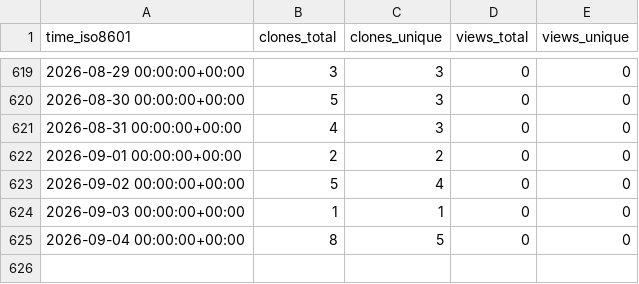
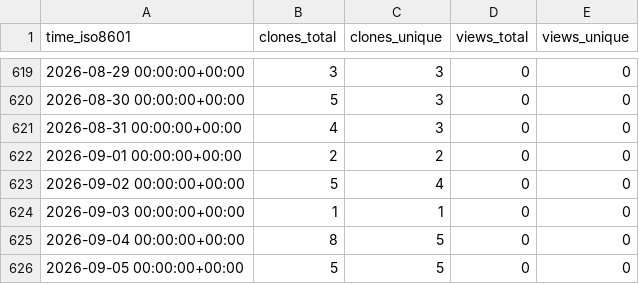
Before and after one commit to cubicleguy/ess_accl_ros1_driver, a CSV file: cubicleguy/ess_accl_ros1_driver/ghrs-data/views_clones_aggregate.csv, drawn as a sheet; only a part is shown, gaps mark what is left out.

```diff
--- a/cubicleguy/ess_accl_ros1_driver/ghrs-data/views_clones_aggregate.csv
+++ b/cubicleguy/ess_accl_ros1_driver/ghrs-data/views_clones_aggregate.csv
@@ -625 +625,2 @@ time_iso8601,clones_total,clones_unique,views_total,views_unique
 2026-09-04 00:00:00+00:00,8,5,0,0
+2026-09-05 00:00:00+00:00,5,5,0,0
```
Also changed, not shown: 1 other file.
